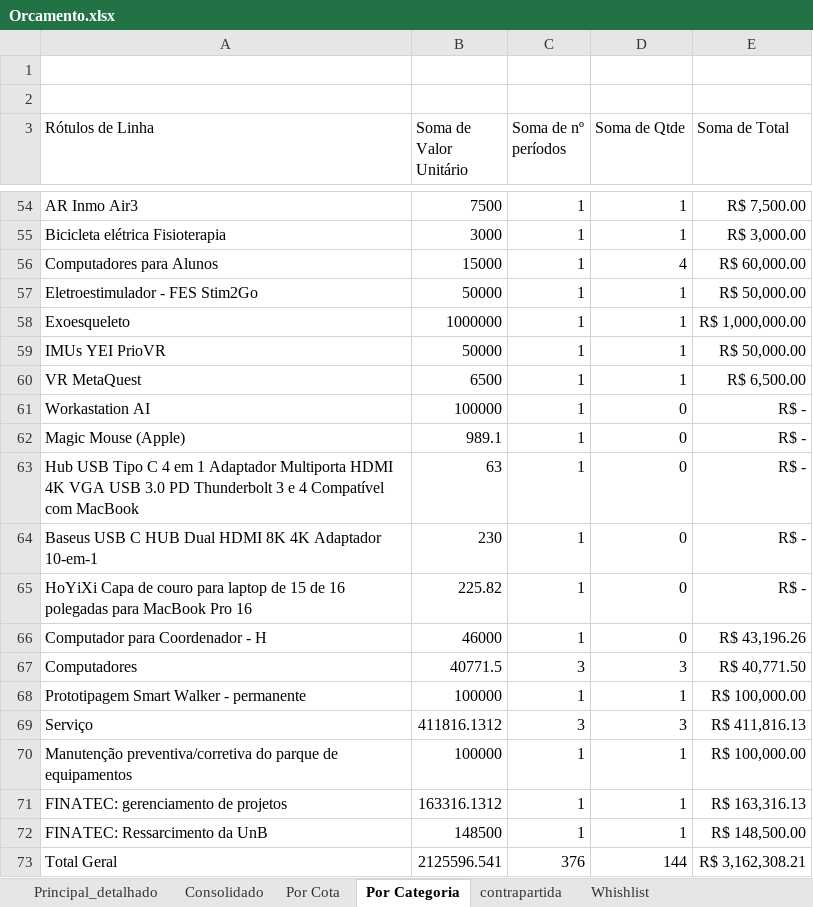
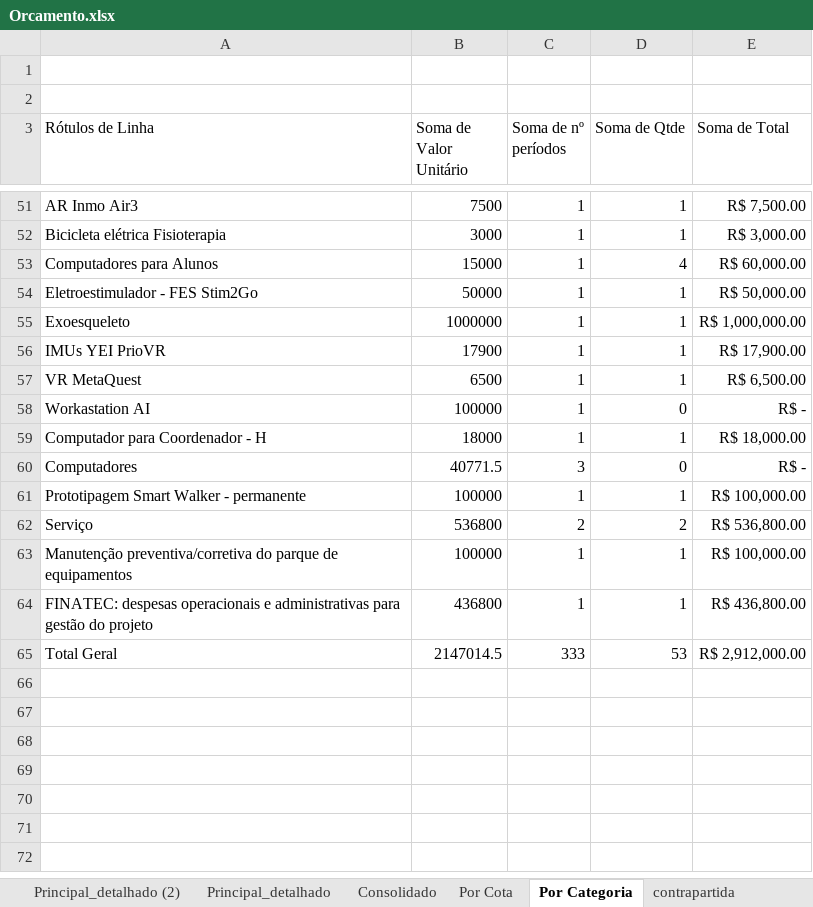
Before and after one commit to henriquemenegaz/centro-reabilitacao-cronograma-interativo, an Excel workbook: Orcamento.xlsx, sheet Por Categoria, drawn as a sheet; only a part is shown, gaps mark what is left out; values as stored, in another font and other column widths than the file's, no borders; removed rows and columns are numbered as before the commit, all else as after; the diff covers the shown part only; the diff names each change by its address in the sheet, - before the commit and + after, or states it on an @@ line.

Commit message:
Incorporada verba para a FINATEC de 15% do orçamento total.

```diff
--- a/Orcamento.xlsx (sheet Por Categoria)
+++ b/Orcamento.xlsx (sheet Por Categoria)
+sheet tab: Principal_detalhado (2)
-B56 (Soma de Valor Unitário): 50000
+B56 (Soma de Valor Unitário): 17900
-E56 (Soma de Total): R$ 50,000.00
+E56 (Soma de Total): R$ 17,900.00
-row 62: Magic Mouse (Apple) | 989.1 | 1 | 0 | R$ -
-row 63: Hub USB Tipo C 4 em 1 Adaptador Multiporta HDMI 4K VGA USB 3.0 PD Thunderbolt 3 e 4 Compatível com MacBook | 63 | 1 | 0 | R$ -
-row 64: Baseus USB C HUB Dual HDMI 8K 4K Adaptador 10-em-1 | 230 | 1 | 0 | R$ -
-row 65: HoYiXi Capa de couro para laptop de 15 de 16 polegadas para MacBook Pro 16 | 225.82 | 1 | 0 | R$ -
-B59 (Soma de Valor Unitário): 46000
+B59 (Soma de Valor Unitário): 18000
-D59 (Soma de Qtde): 0
+D59 (Soma de Qtde): 1
-E59 (Soma de Total): R$ 43,196.26
+E59 (Soma de Total): R$ 18,000.00
-D60 (Soma de Qtde): 3
+D60 (Soma de Qtde): 0
-E60 (Soma de Total): R$ 40,771.50
+E60 (Soma de Total): R$ -
-B62 (Soma de Valor Unitário): 411816.1312
+B62 (Soma de Valor Unitário): 536800
-C62 (Soma de nº períodos): 3
+C62 (Soma de nº períodos): 2
-D62 (Soma de Qtde): 3
+D62 (Soma de Qtde): 2
-E62 (Soma de Total): R$ 411,816.13
+E62 (Soma de Total): R$ 536,800.00
-row 71: FINATEC: gerenciamento de projetos | 163316.1312 | 1 | 1 | R$ 163,316.13
-A64 (Rótulos de Linha): FINATEC: Ressarcimento da UnB
+A64 (Rótulos de Linha): FINATEC: despesas operacionais e administrativas para gestão do projeto
-B64 (Soma de Valor Unitário): 148500
+B64 (Soma de Valor Unitário): 436800
-E64 (Soma de Total): R$ 148,500.00
+E64 (Soma de Total): R$ 436,800.00
-B65 (Soma de Valor Unitário): 2125596.541
+B65 (Soma de Valor Unitário): 2147014.5
-C65 (Soma de nº períodos): 376
+C65 (Soma de nº períodos): 333
-D65 (Soma de Qtde): 144
+D65 (Soma de Qtde): 53
-E65 (Soma de Total): R$ 3,162,308.21
+E65 (Soma de Total): R$ 2,912,000.00
```
Also changed, not shown: 3 removed rows and 52 edited cells elsewhere in this sheet, sheet Principal_detalhado, sheet Por Cota, sheet Consolidado, formulas that keep their value, hidden cells, 11 other files.
